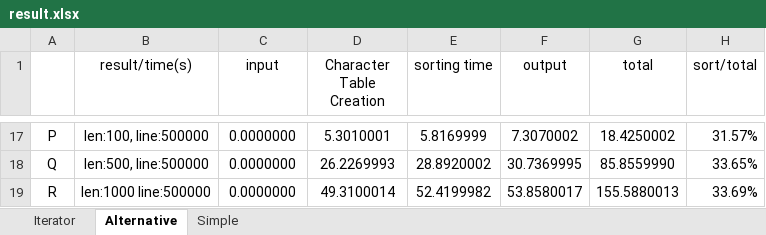
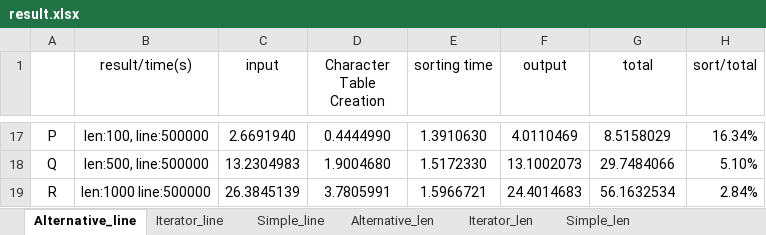
Before and after one commit to roy4801/107_Gernic_Programming, an Excel workbook: samplecode/result/result.xlsx, sheet Alternative_line, drawn as a sheet; only a part is shown, gaps mark what is left out; values as stored, in another font and other column widths than the file's, no borders; the diff covers the shown part only; the diff names each change by its address in the sheet, - before the commit and + after, or states it on an @@ line.

Commit message:
new input,output compare & modify makefile plot.sh

```diff
--- a/samplecode/result/result.xlsx (sheet Alternative_line)
+++ b/samplecode/result/result.xlsx (sheet Alternative_line)
-sheet tab: Iterator
+sheet tab: Iterator_line
-sheet tab: Alternative
+sheet tab: Alternative_line
-sheet tab: Simple
+sheet tab: Simple_line
+sheet tab: Alternative_len
+sheet tab: Iterator_len
+sheet tab: Simple_len
@@ sheet tab order changed: Alternative_line | Iterator_line | Simple_line | Alternative_len | Iterator_len | Simple_len @@
-C17 (input): 0.0000000
+C17 (input): 2.6691940
-D17 (Character Table Creation): 5.3010001
+D17 (Character Table Creation): 0.4444990
-E17 (sorting time): 5.8169999
+E17 (sorting time): 1.3910630
-F17 (output): 7.3070002
+F17 (output): 4.0110469
-G17 (total): 18.4250002
+G17 (total): 8.5158029
-H17 (sort/total): 31.57%
+H17 (sort/total): 16.34%
-C18 (input): 0.0000000
+C18 (input): 13.2304983
-D18 (Character Table Creation): 26.2269993
+D18 (Character Table Creation): 1.9004680
-E18 (sorting time): 28.8920002
+E18 (sorting time): 1.5172330
-F18 (output): 30.7369995
+F18 (output): 13.1002073
-G18 (total): 85.8559990
+G18 (total): 29.7484066
-H18 (sort/total): 33.65%
+H18 (sort/total): 5.10%
-C19 (input): 0.0000000
+C19 (input): 26.3845139
-D19 (Character Table Creation): 49.3100014
+D19 (Character Table Creation): 3.7805991
-E19 (sorting time): 52.4199982
+E19 (sorting time): 1.5966721
-F19 (output): 53.8580017
+F19 (output): 24.4014683
-G19 (total): 155.5880013
+G19 (total): 56.1632534
-H19 (sort/total): 33.69%
+H19 (sort/total): 2.84%
```
Also changed, not shown: 90 edited cells elsewhere in this sheet, sheet Simple_line, sheet Iterator_line, 21 other files.
